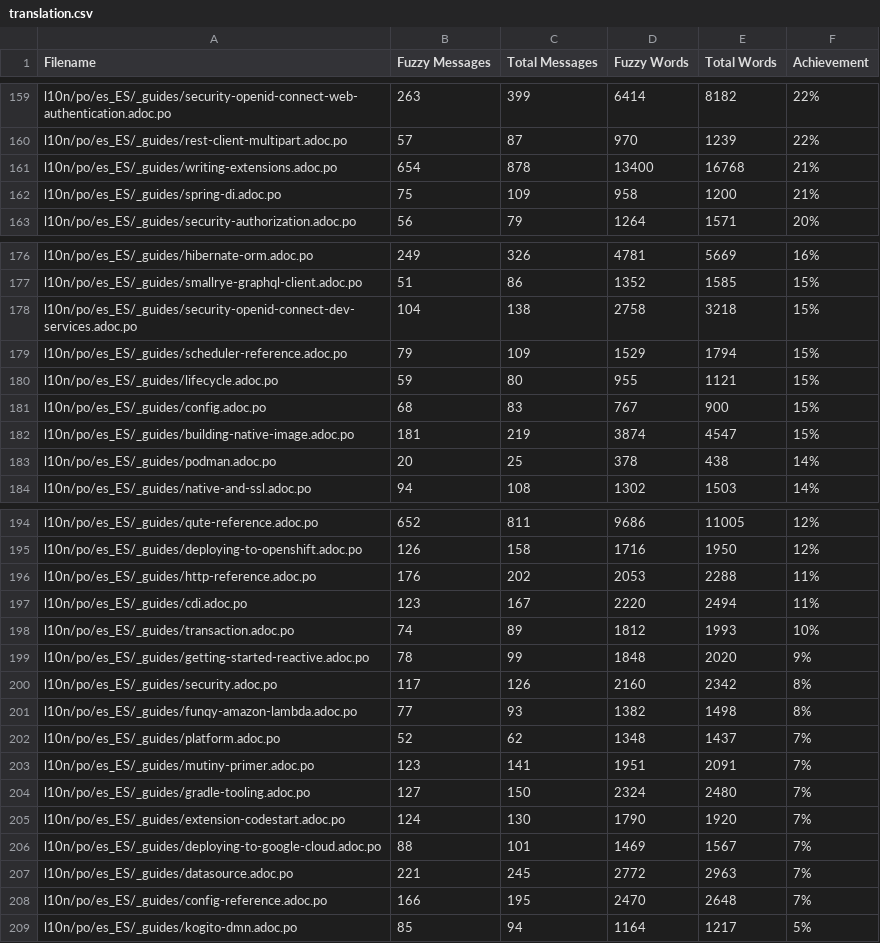
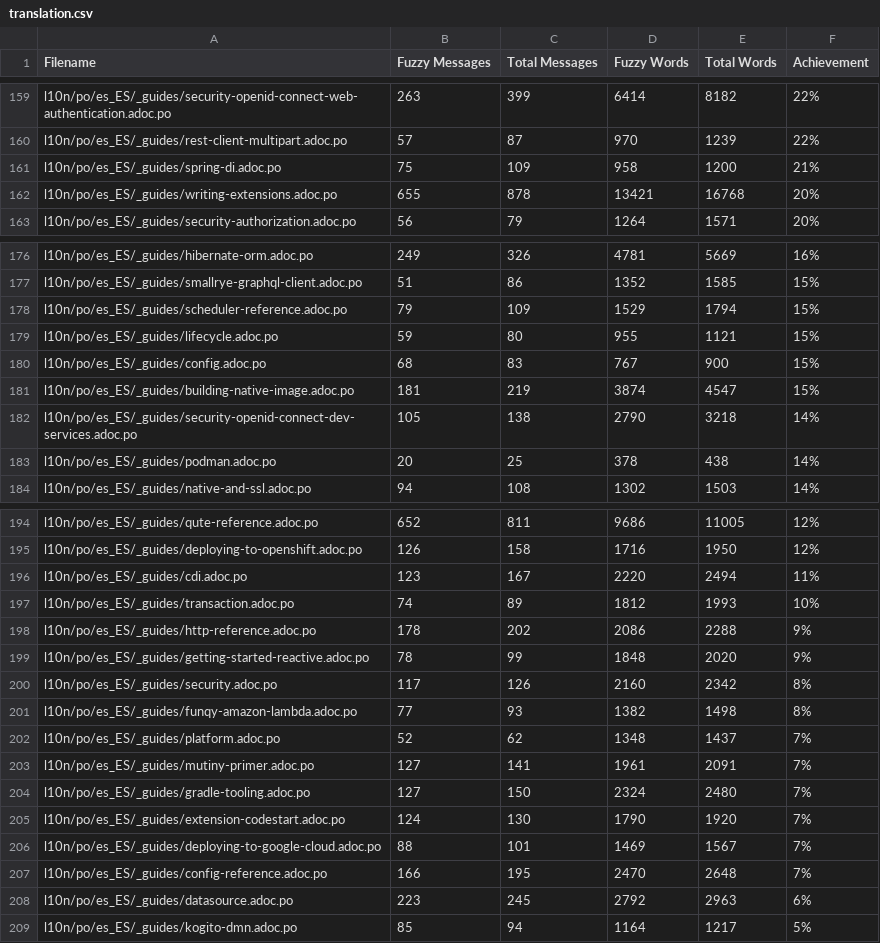
Before and after one commit to quarkusio/pt.quarkus.io, a CSV file: l10n/stats/translation.csv, drawn as a sheet; only a part is shown, gaps mark what is left out; the diff covers the shown part only.

Commit message:
Update translation stats

```diff
--- a/l10n/stats/translation.csv
+++ b/l10n/stats/translation.csv
@@ -160,4 +160,4 @@ l10n/po/es_ES/_guides/security-openid-connect-web-authentication.adoc.po, 263, 3
 l10n/po/es_ES/_guides/rest-client-multipart.adoc.po, 57, 87, 970, 1239 ,22%
-l10n/po/es_ES/_guides/writing-extensions.adoc.po, 654, 878, 13400, 16768 ,21%
 l10n/po/es_ES/_guides/spring-di.adoc.po, 75, 109, 958, 1200 ,21%
+l10n/po/es_ES/_guides/writing-extensions.adoc.po, 655, 878, 13421, 16768 ,20%
 l10n/po/es_ES/_guides/security-authorization.adoc.po, 56, 79, 1264, 1571 ,20%
@@ -177,3 +177,2 @@ l10n/po/es_ES/_guides/hibernate-orm.adoc.po, 249, 326, 4781, 5669 ,16%
 l10n/po/es_ES/_guides/smallrye-graphql-client.adoc.po, 51, 86, 1352, 1585 ,15%
-l10n/po/es_ES/_guides/security-openid-connect-dev-services.adoc.po, 104, 138, 2758, 3218 ,15%
 l10n/po/es_ES/_guides/scheduler-reference.adoc.po, 79, 109, 1529, 1794 ,15%
@@ -182,2 +181,3 @@ l10n/po/es_ES/_guides/config.adoc.po, 68, 83, 767, 900 ,15%
 l10n/po/es_ES/_guides/building-native-image.adoc.po, 181, 219, 3874, 4547 ,15%
+l10n/po/es_ES/_guides/security-openid-connect-dev-services.adoc.po, 105, 138, 2790, 3218 ,14%
 l10n/po/es_ES/_guides/podman.adoc.po, 20, 25, 378, 438 ,14%
@@ -195,5 +195,5 @@ l10n/po/es_ES/_guides/qute-reference.adoc.po, 652, 811, 9686, 11005 ,12%
 l10n/po/es_ES/_guides/deploying-to-openshift.adoc.po, 126, 158, 1716, 1950 ,12%
-l10n/po/es_ES/_guides/http-reference.adoc.po, 176, 202, 2053, 2288 ,11%
 l10n/po/es_ES/_guides/cdi.adoc.po, 123, 167, 2220, 2494 ,11%
 l10n/po/es_ES/_guides/transaction.adoc.po, 74, 89, 1812, 1993 ,10%
+l10n/po/es_ES/_guides/http-reference.adoc.po, 178, 202, 2086, 2288 ,9%
 l10n/po/es_ES/_guides/getting-started-reactive.adoc.po, 78, 99, 1848, 2020 ,9%
@@ -202,3 +202,3 @@ l10n/po/es_ES/_guides/funqy-amazon-lambda.adoc.po, 77, 93, 1382, 1498 ,8%
 l10n/po/es_ES/_guides/platform.adoc.po, 52, 62, 1348, 1437 ,7%
-l10n/po/es_ES/_guides/mutiny-primer.adoc.po, 123, 141, 1951, 2091 ,7%
+l10n/po/es_ES/_guides/mutiny-primer.adoc.po, 127, 141, 1961, 2091 ,7%
 l10n/po/es_ES/_guides/gradle-tooling.adoc.po, 127, 150, 2324, 2480 ,7%
@@ -206,4 +206,4 @@ l10n/po/es_ES/_guides/extension-codestart.adoc.po, 124, 130, 1790, 1920 ,7%
 l10n/po/es_ES/_guides/deploying-to-google-cloud.adoc.po, 88, 101, 1469, 1567 ,7%
-l10n/po/es_ES/_guides/datasource.adoc.po, 221, 245, 2772, 2963 ,7%
 l10n/po/es_ES/_guides/config-reference.adoc.po, 166, 195, 2470, 2648 ,7%
+l10n/po/es_ES/_guides/datasource.adoc.po, 223, 245, 2792, 2963 ,6%
 l10n/po/es_ES/_guides/kogito-dmn.adoc.po, 85, 94, 1164, 1217 ,5%
```
Also changed, not shown: 3 added rows, 3 removed rows and 2 edited cells elsewhere in this file, l10n/stats/translation-sorted-by-fuzzy-words.csv.
